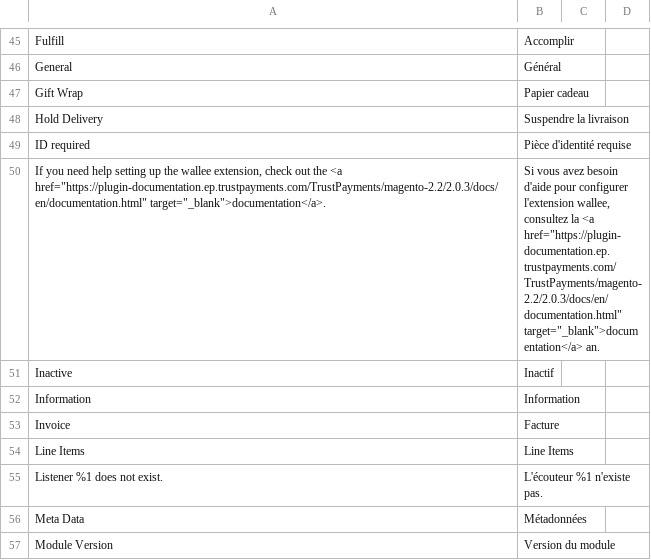
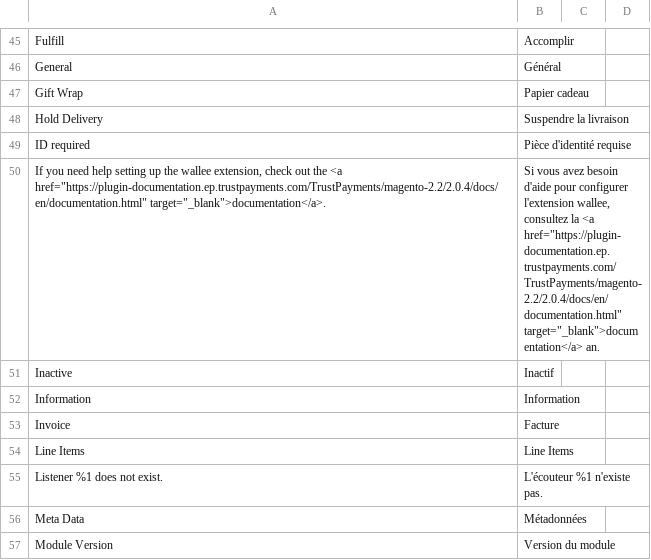
Before and after one commit to TrustPayments/magento-2.2, a CSV file: i18n/fr_CH.csv, drawn as a sheet; only a part is shown, gaps mark what is left out.

```diff
--- a/i18n/fr_CH.csv
+++ b/i18n/fr_CH.csv
@@ -52,3 +52,3 @@
 "ID required","Pièce d'identité requise"
-"If you need help setting up the wallee extension, check out the <a href=""https://plugin-documentation.ep.trustpayments.com/TrustPayments/magento-2.2/2.0.3/docs/en/documentation.html"" target=""_blank"">documentation</a>.","Si vous avez besoin d'aide pour configurer l'extension wallee, consultez la <a href=""https://plugin-documentation.ep.trustpayments.com/TrustPayments/magento-2.2/2.0.3/docs/en/documentation.html"" target=""_blank"">documentation</a> an."
+"If you need help setting up the wallee extension, check out the <a href=""https://plugin-documentation.ep.trustpayments.com/TrustPayments/magento-2.2/2.0.4/docs/en/documentation.html"" target=""_blank"">documentation</a>.","Si vous avez besoin d'aide pour configurer l'extension wallee, consultez la <a href=""https://plugin-documentation.ep.trustpayments.com/TrustPayments/magento-2.2/2.0.4/docs/en/documentation.html"" target=""_blank"">documentation</a> an."
 "Inactive","Inactif"
```
Also changed, not shown: i18n/de_DE.csv, i18n/en_US.csv, 9 other files.
